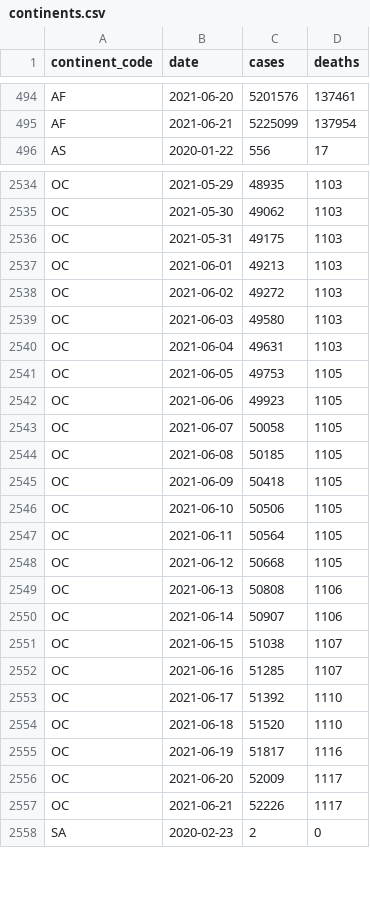
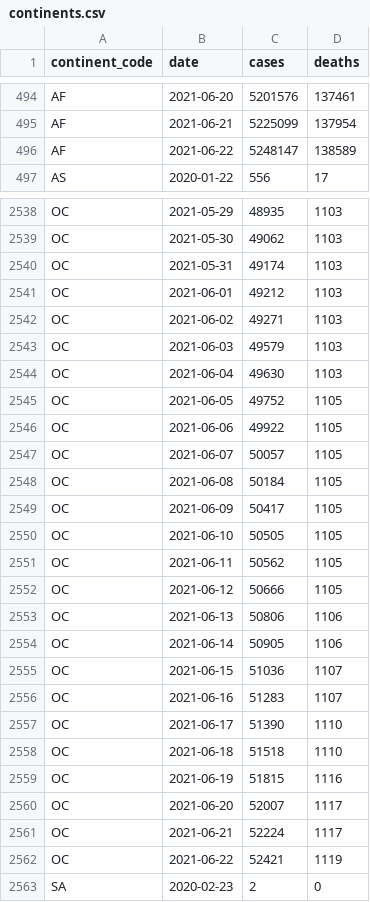
Before and after one commit to WorldHealthOrganization/xform-covid-casecount-jhu, a CSV file: output/continents.csv, drawn as a sheet; only a part is shown, gaps mark what is left out; the diff covers the shown part only.

```diff
--- a/output/continents.csv
+++ b/output/continents.csv
@@ -495,2 +495,3 @@ AF,2021-06-20,5201576,137461
 AF,2021-06-21,5225099,137954
+AF,2021-06-22,5248147,138589
 AS,2020-01-22,556,17
@@ -2535,24 +2539,25 @@ OC,2021-05-29,48935,1103
 OC,2021-05-30,49062,1103
-OC,2021-05-31,49175,1103
-OC,2021-06-01,49213,1103
-OC,2021-06-02,49272,1103
-OC,2021-06-03,49580,1103
-OC,2021-06-04,49631,1103
-OC,2021-06-05,49753,1105
-OC,2021-06-06,49923,1105
-OC,2021-06-07,50058,1105
-OC,2021-06-08,50185,1105
-OC,2021-06-09,50418,1105
-OC,2021-06-10,50506,1105
-OC,2021-06-11,50564,1105
-OC,2021-06-12,50668,1105
-OC,2021-06-13,50808,1106
-OC,2021-06-14,50907,1106
-OC,2021-06-15,51038,1107
-OC,2021-06-16,51285,1107
-OC,2021-06-17,51392,1110
-OC,2021-06-18,51520,1110
-OC,2021-06-19,51817,1116
-OC,2021-06-20,52009,1117
-OC,2021-06-21,52226,1117
+OC,2021-05-31,49174,1103
+OC,2021-06-01,49212,1103
+OC,2021-06-02,49271,1103
+OC,2021-06-03,49579,1103
+OC,2021-06-04,49630,1103
+OC,2021-06-05,49752,1105
+OC,2021-06-06,49922,1105
+OC,2021-06-07,50057,1105
+OC,2021-06-08,50184,1105
+OC,2021-06-09,50417,1105
+OC,2021-06-10,50505,1105
+OC,2021-06-11,50562,1105
+OC,2021-06-12,50666,1105
+OC,2021-06-13,50806,1106
+OC,2021-06-14,50905,1106
+OC,2021-06-15,51036,1107
+OC,2021-06-16,51283,1107
+OC,2021-06-17,51390,1110
+OC,2021-06-18,51518,1110
+OC,2021-06-19,51815,1116
+OC,2021-06-20,52007,1117
+OC,2021-06-21,52224,1117
+OC,2021-06-22,52421,1119
 SA,2020-02-23,2,0
```
Also changed, not shown: 4 added rows and 12 edited cells elsewhere in this file, output/global.csv, output/who_regions.csv, 1 other file.
